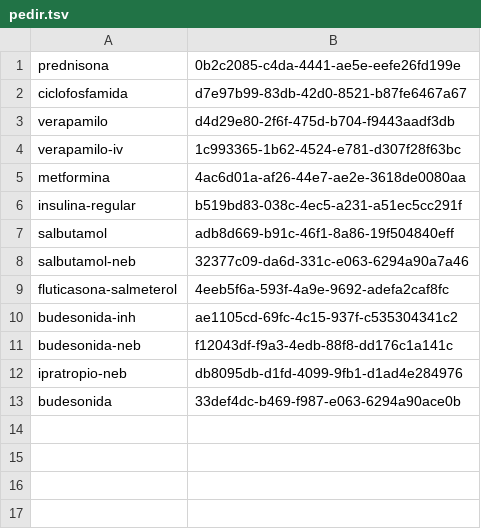
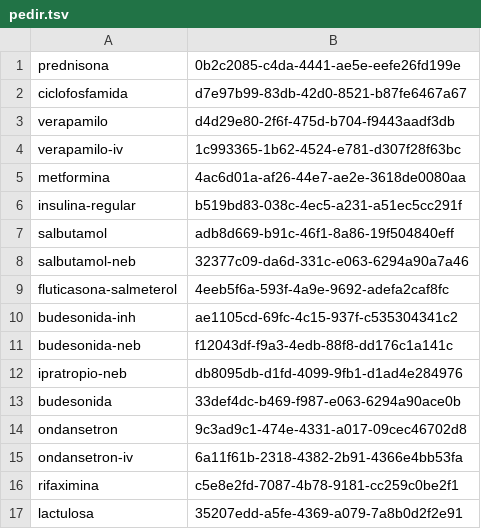
Before and after one commit to medenresumen-netizen/Medicina-en-resumen, a TSV file: pedir.tsv, drawn as a sheet.

```diff
--- a/pedir.tsv
+++ b/pedir.tsv
@@ -13 +13,5 @@ ipratropio-neb	db8095db-d1fd-4099-9fb1-d1ad4e284976
 budesonida	33def4dc-b469-f987-e063-6294a90ace0b
+ondansetron	9c3ad9c1-474e-4331-a017-09cec46702d8
+ondansetron-iv	6a11f61b-2318-4382-2b91-4366e4bb53fa
+rifaximina	c5e8e2fd-7087-4b78-9181-cc259c0be2f1
+lactulosa	35207edd-a5fe-4369-a079-7a8b0d2f2e91
```
Also changed, not shown: lista.tsv.
